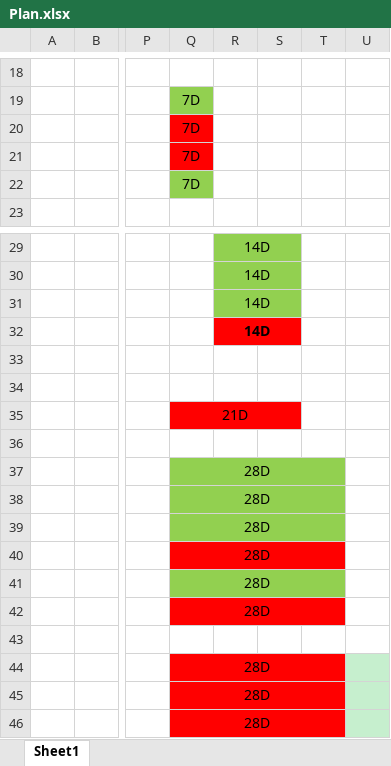
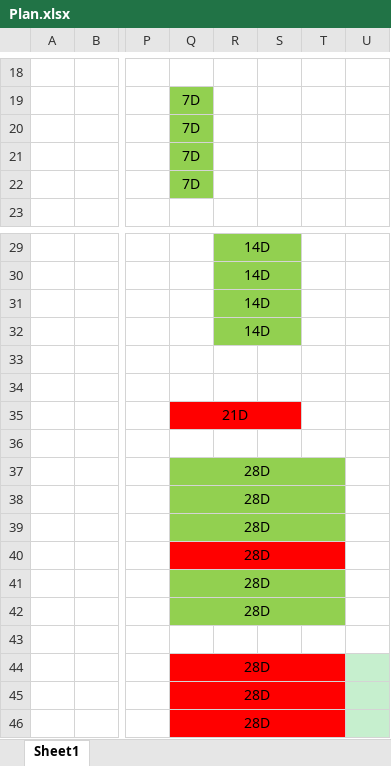
Before and after one commit to 16130586/AgileManagement, an Excel workbook: document/Plan.xlsx, sheet Sheet1, drawn as a sheet; only a part is shown, gaps mark what is left out; values as stored, in another font and other column widths than the file's, no borders; charts and pictures not drawn; the diff names each change by its address in the sheet, - before the commit and + after, or states it on an @@ line.

Commit message:
[document] update srs & plan

```diff
--- a/document/Plan.xlsx (sheet Sheet1)
+++ b/document/Plan.xlsx (sheet Sheet1)
-Q20:Q21 fill: #FF0000
+Q20:Q21 fill: #92D050
-R32:S32 fill: #FF0000
+R32:S32 fill: #92D050
-R32 bold: on
+R32 bold: off
-Q42:T42 fill: #FF0000
+Q42:T42 fill: #92D050
```
Also changed, not shown: 1 other file.
